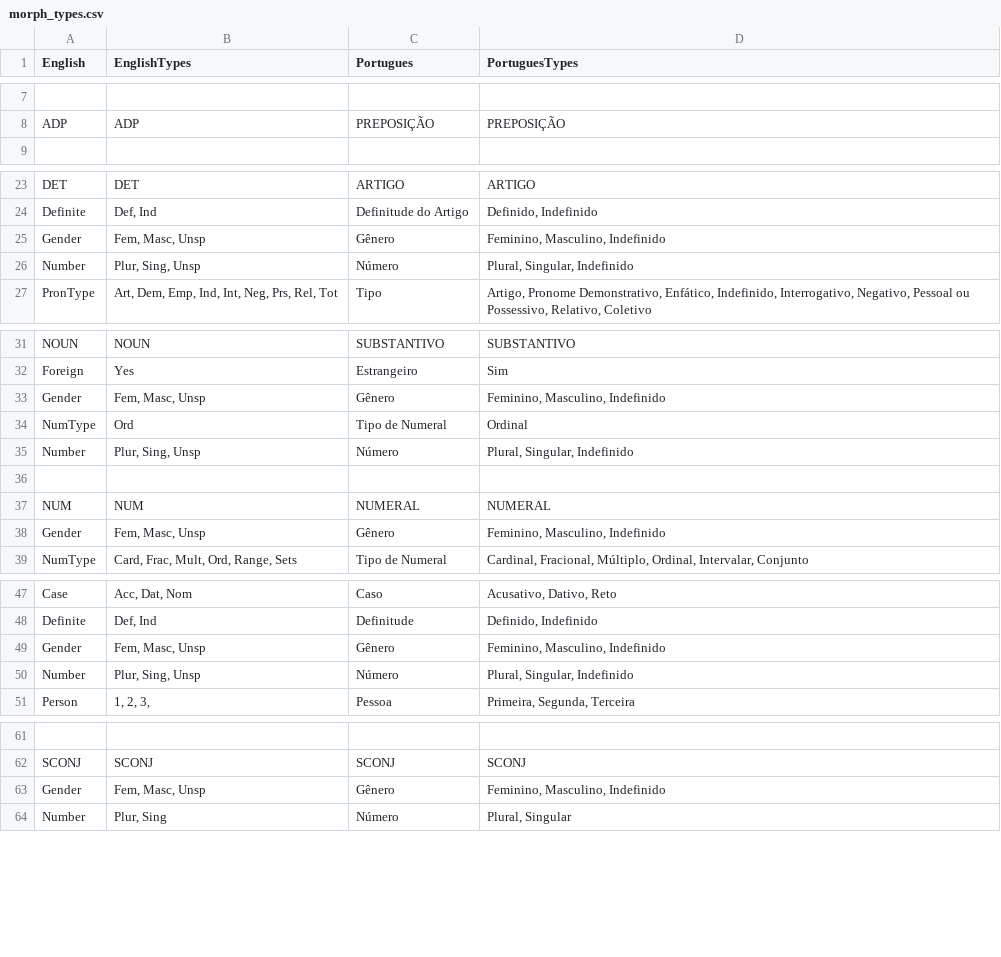
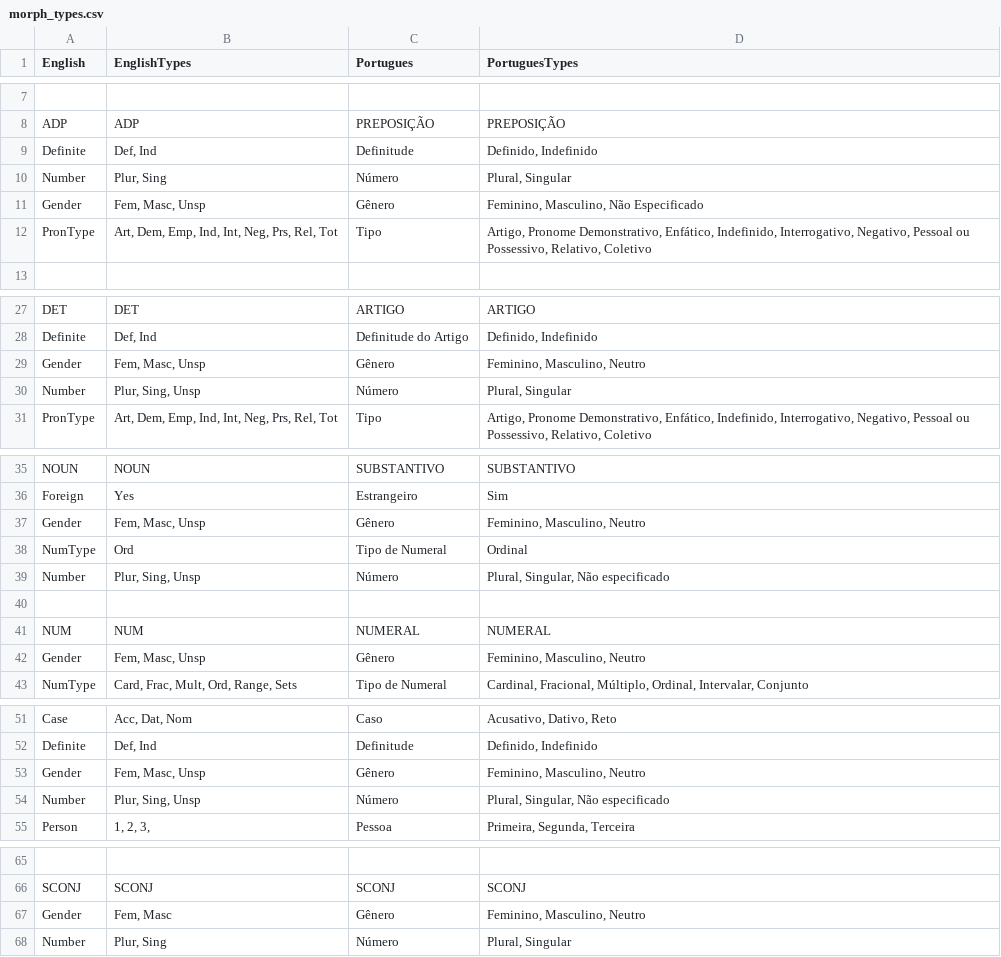
Before and after one commit to abcp4/classificador-gramatical-api, a CSV file: app/classification/morph_types.csv, drawn as a sheet; only a part is shown, gaps mark what is left out; addresses are those after the commit; the diff covers the shown part only; the diff names each change by its address in the sheet, - before the commit and + after, or states it on an @@ line.

Commit message:
add ADP information

```diff
--- a/app/classification/morph_types.csv
+++ b/app/classification/morph_types.csv
+row 9: Definite | Def, Ind | Definitude | Definido, Indefinido
+row 10: Number | Plur, Sing | Número | Plural, Singular
+row 11: Gender | Fem, Masc, Unsp | Gênero | Feminino, Masculino, Não Especificado
+row 12: PronType | Art, Dem, Emp, Ind, Int, Neg, Prs, Rel, Tot | Tipo | Artigo, Pronome Demonstrativo, Enfático, Indefinido, Interrogativo, Negativo, Pessoal ou Possessivo, Relativo, Coletivo
-D29 (PortuguesTypes): Feminino, Masculino, Indefinido
+D29 (PortuguesTypes): Feminino, Masculino, Neutro
-D30 (PortuguesTypes): Plural, Singular, Indefinido
+D30 (PortuguesTypes): Plural, Singular
-D37 (PortuguesTypes): Feminino, Masculino, Indefinido
+D37 (PortuguesTypes): Feminino, Masculino, Neutro
-D39 (PortuguesTypes): Plural, Singular, Indefinido
+D39 (PortuguesTypes): Plural, Singular, Não especificado
-D42 (PortuguesTypes): Feminino, Masculino, Indefinido
+D42 (PortuguesTypes): Feminino, Masculino, Neutro
-D53 (PortuguesTypes): Feminino, Masculino, Indefinido
+D53 (PortuguesTypes): Feminino, Masculino, Neutro
-D54 (PortuguesTypes): Plural, Singular, Indefinido
+D54 (PortuguesTypes): Plural, Singular, Não especificado
-B67 (EnglishTypes): Fem, Masc, Unsp
+B67 (EnglishTypes): Fem, Masc
-D67 (PortuguesTypes): Feminino, Masculino, Indefinido
+D67 (PortuguesTypes): Feminino, Masculino, Neutro
```
Also changed, not shown: 1 edited cell elsewhere in this file.
